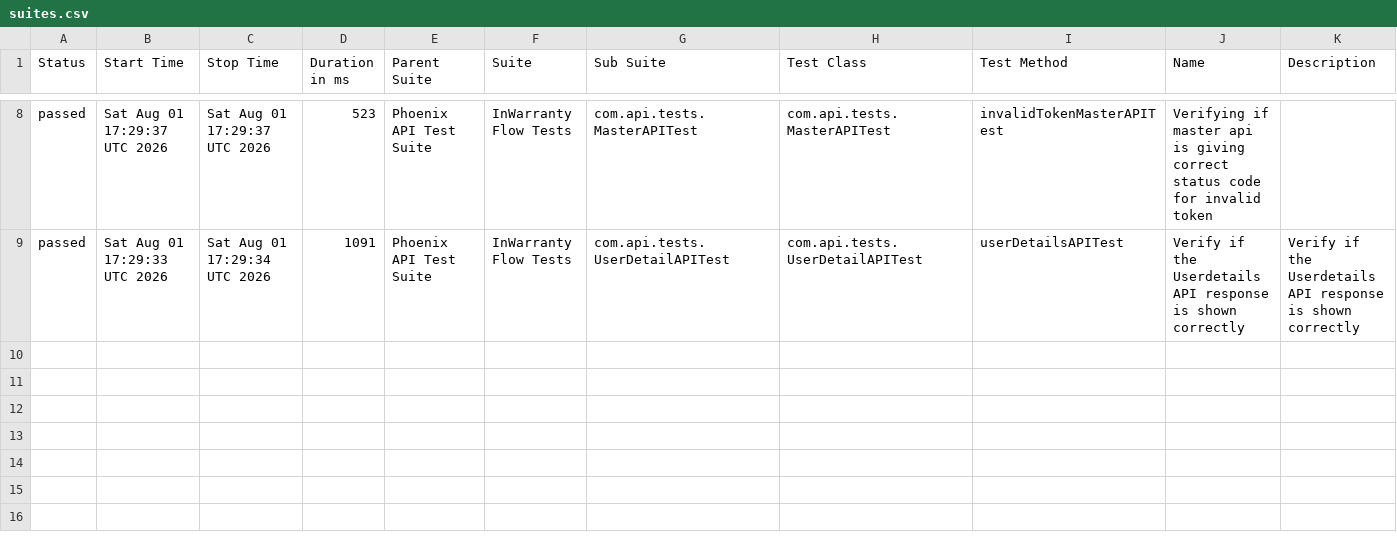
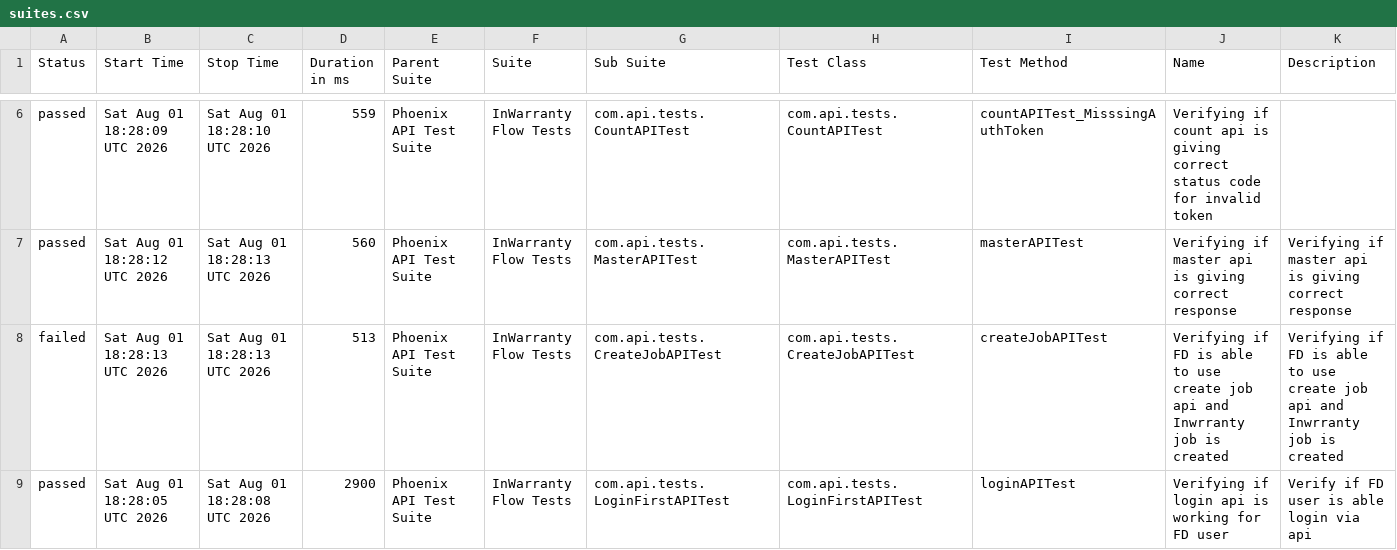
Before and after one commit to taarun96/APIAutomationFrameWork, a CSV file: data/suites.csv, drawn as a sheet; only a part is shown, gaps mark what is left out; the diff covers the shown part only.

```diff
--- a/data/suites.csv
+++ b/data/suites.csv
@@ -8,2 +6,4 @@
-"passed","Sat Aug 01 17:29:37 UTC 2026","Sat Aug 01 17:29:37 UTC 2026","523","Phoenix API Test Suite","InWarranty Flow Tests","com.api.tests.MasterAPITest","com.api.tests.MasterAPITest","invalidTokenMasterAPITest","Verifying if master api is giving correct status code for invalid token",""
-"passed","Sat Aug 01 17:29:33 UTC 2026","Sat Aug 01 17:29:34 UTC 2026","1091","Phoenix API Test Suite","InWarranty Flow Tests","com.api.tests.UserDetailAPITest","com.api.tests.UserDetailAPITest","userDetailsAPITest","Verify if the Userdetails API response is shown correctly","Verify if the Userdetails API response is shown correctly"
+"passed","Sat Aug 01 18:28:09 UTC 2026","Sat Aug 01 18:28:10 UTC 2026","559","Phoenix API Test Suite","InWarranty Flow Tests","com.api.tests.CountAPITest","com.api.tests.CountAPITest","countAPITest_MisssingAuthToken","Verifying if count api is giving correct status code for invalid token",""
+"passed","Sat Aug 01 18:28:12 UTC 2026","Sat Aug 01 18:28:13 UTC 2026","560","Phoenix API Test Suite","InWarranty Flow Tests","com.api.tests.MasterAPITest","com.api.tests.MasterAPITest","masterAPITest","Verifying if master api is giving correct response","Verifying if master api is giving correct response"
+"failed","Sat Aug 01 18:28:13 UTC 2026","Sat Aug 01 18:28:13 UTC 2026","513","Phoenix API Test Suite","InWarranty Flow Tests","com.api.tests.CreateJobAPITest","com.api.tests.CreateJobAPITest","createJobAPITest","Verifying if FD is able to use create job api and Inwrranty job is created","Verifying if FD is able to use create job api and Inwrranty job is created"
+"passed","Sat Aug 01 18:28:05 UTC 2026","Sat Aug 01 18:28:08 UTC 2026","2900","Phoenix API Test Suite","InWarranty Flow Tests","com.api.tests.LoginFirstAPITest","com.api.tests.LoginFirstAPITest","loginAPITest","Verifying if login api is working for FD user","Verify if FD user is able login via api"
```
Also changed, not shown: 2 removed rows and 25 edited cells elsewhere in this file, data/behaviors.csv, 58 other files.
